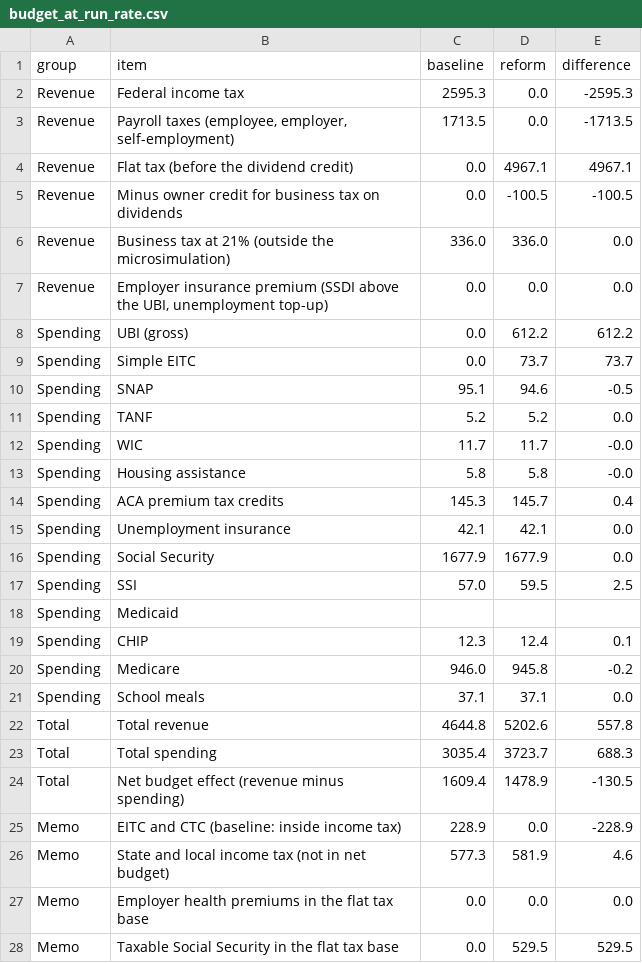
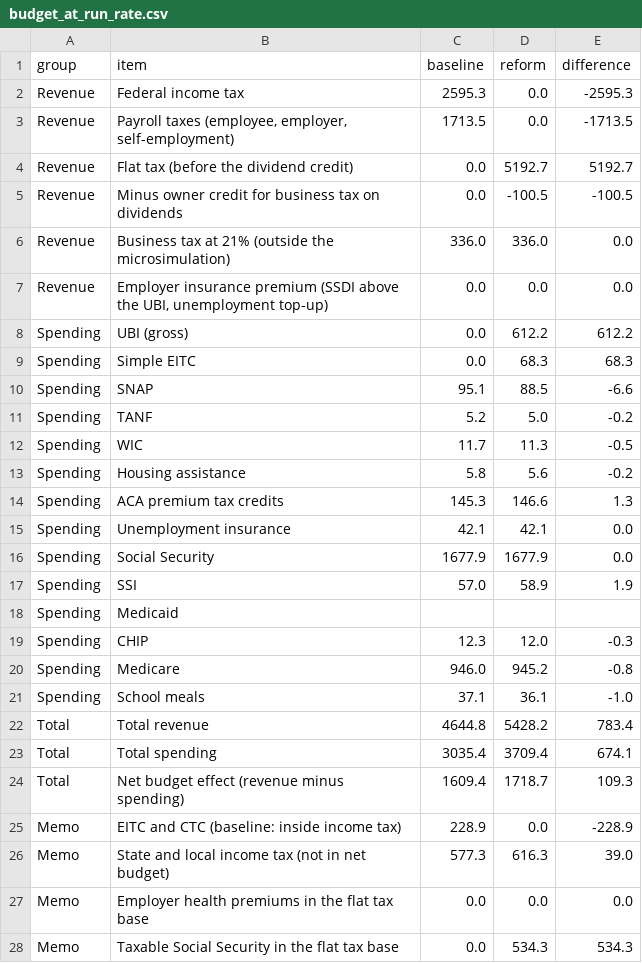
Before and after one commit to maxgravenstein/Policyplayground, a CSV file: outputs/v3/v3_phase1_2026/budget_at_run_rate.csv, drawn as a sheet; only a part is shown; the diff covers the shown part only.

```diff
--- a/outputs/v3/v3_phase1_2026/budget_at_run_rate.csv
+++ b/outputs/v3/v3_phase1_2026/budget_at_run_rate.csv
@@ -3,3 +3,3 @@ Revenue,Federal income tax,2595.3,0.0,-2595.3
 Revenue,"Payroll taxes (employee, employer, self-employment)",1713.5,0.0,-1713.5
-Revenue,Flat tax (before the dividend credit),0.0,4967.1,4967.1
+Revenue,Flat tax (before the dividend credit),0.0,5192.7,5192.7
 Revenue,Minus owner credit for business tax on dividends,0.0,-100.5,-100.5
@@ -8,21 +8,21 @@ Revenue,"Employer insurance premium (SSDI above the UBI, unemployment top-up)",0
 Spending,UBI (gross),0.0,612.2,612.2
-Spending,Simple EITC,0.0,73.7,73.7
-Spending,SNAP,95.1,94.6,-0.5
-Spending,TANF,5.2,5.2,0.0
-Spending,WIC,11.7,11.7,-0.0
-Spending,Housing assistance,5.8,5.8,-0.0
-Spending,ACA premium tax credits,145.3,145.7,0.4
+Spending,Simple EITC,0.0,68.3,68.3
+Spending,SNAP,95.1,88.5,-6.6
+Spending,TANF,5.2,5.0,-0.2
+Spending,WIC,11.7,11.3,-0.5
+Spending,Housing assistance,5.8,5.6,-0.2
+Spending,ACA premium tax credits,145.3,146.6,1.3
 Spending,Unemployment insurance,42.1,42.1,0.0
 Spending,Social Security,1677.9,1677.9,0.0
-Spending,SSI,57.0,59.5,2.5
+Spending,SSI,57.0,58.9,1.9
 Spending,Medicaid,,,
-Spending,CHIP,12.3,12.4,0.1
-Spending,Medicare,946.0,945.8,-0.2
-Spending,School meals,37.1,37.1,0.0
-Total,Total revenue,4644.8,5202.6,557.8
-Total,Total spending,3035.4,3723.7,688.3
-Total,Net budget effect (revenue minus spending),1609.4,1478.9,-130.5
+Spending,CHIP,12.3,12.0,-0.3
+Spending,Medicare,946.0,945.2,-0.8
+Spending,School meals,37.1,36.1,-1.0
+Total,Total revenue,4644.8,5428.2,783.4
+Total,Total spending,3035.4,3709.4,674.1
+Total,Net budget effect (revenue minus spending),1609.4,1718.7,109.3
 Memo,EITC and CTC (baseline: inside income tax),228.9,0.0,-228.9
-Memo,State and local income tax (not in net budget),577.3,581.9,4.6
+Memo,State and local income tax (not in net budget),577.3,616.3,39.0
 Memo,Employer health premiums in the flat tax base,0.0,0.0,0.0
-Memo,Taxable Social Security in the flat tax base,0.0,529.5,529.5
+Memo,Taxable Social Security in the flat tax base,0.0,534.3,534.3
```
Also changed, not shown: 1 added row and 4 edited cells elsewhere in this file, outputs/v3/v3_phase1_2026/budget.csv, outputs/v3/v3_phase1_2026/losers.csv, 19 other files.
